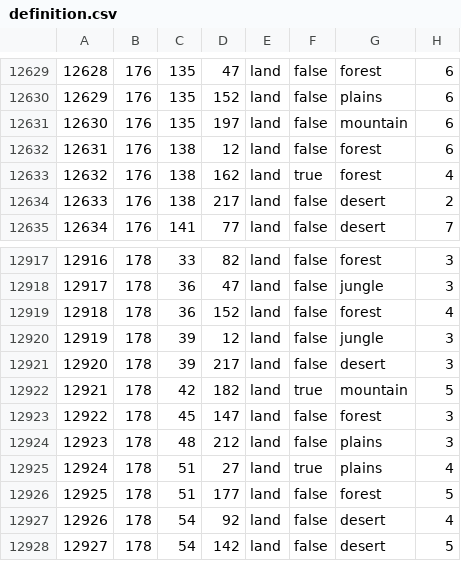
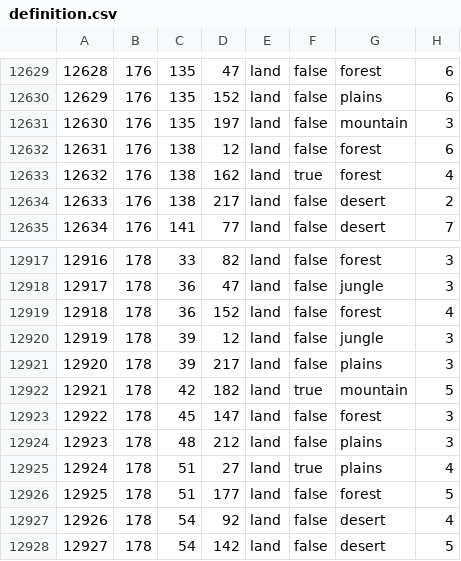
Before and after one commit to SilentEnforcer/tgwr-mod, a CSV file: map/definition.csv, drawn as a sheet; only a part is shown, gaps mark what is left out; the diff covers the shown part only.

```diff
--- a/map/definition.csv
+++ b/map/definition.csv
@@ -12630,3 +12630,3 @@
 12629;176;135;152;land;false;plains;6
-12630;176;135;197;land;false;mountain;6
+12630;176;135;197;land;false;mountain;3
 12631;176;138;12;land;false;forest;6
@@ -12920,3 +12920,3 @@
 12919;178;39;12;land;false;jungle;3
-12920;178;39;217;land;false;desert;3
+12920;178;39;217;land;false;plains;3
 12921;178;42;182;land;true;mountain;5
```
Also changed, not shown: 5 edited cells elsewhere in this file, 6 other files.
